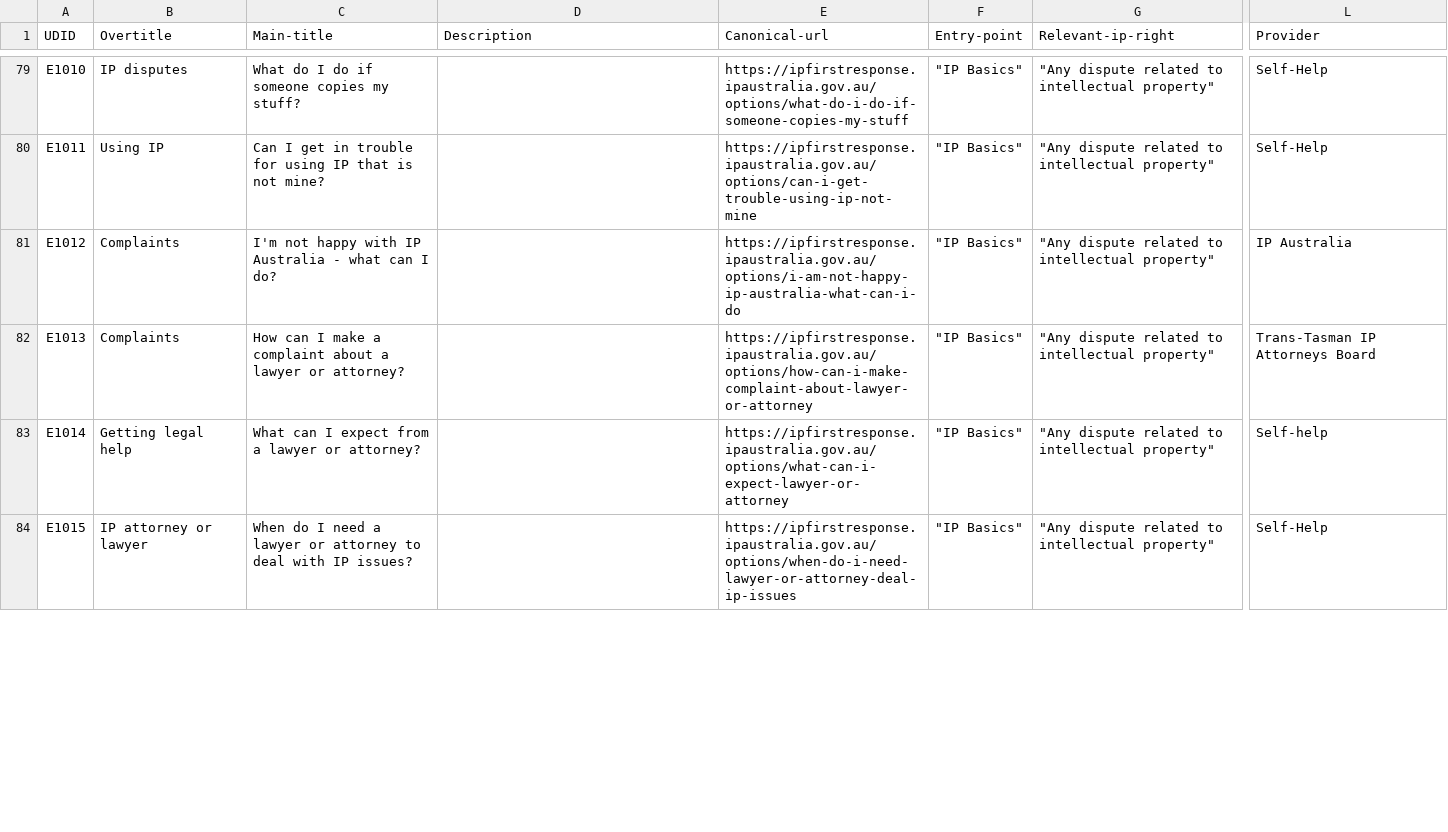
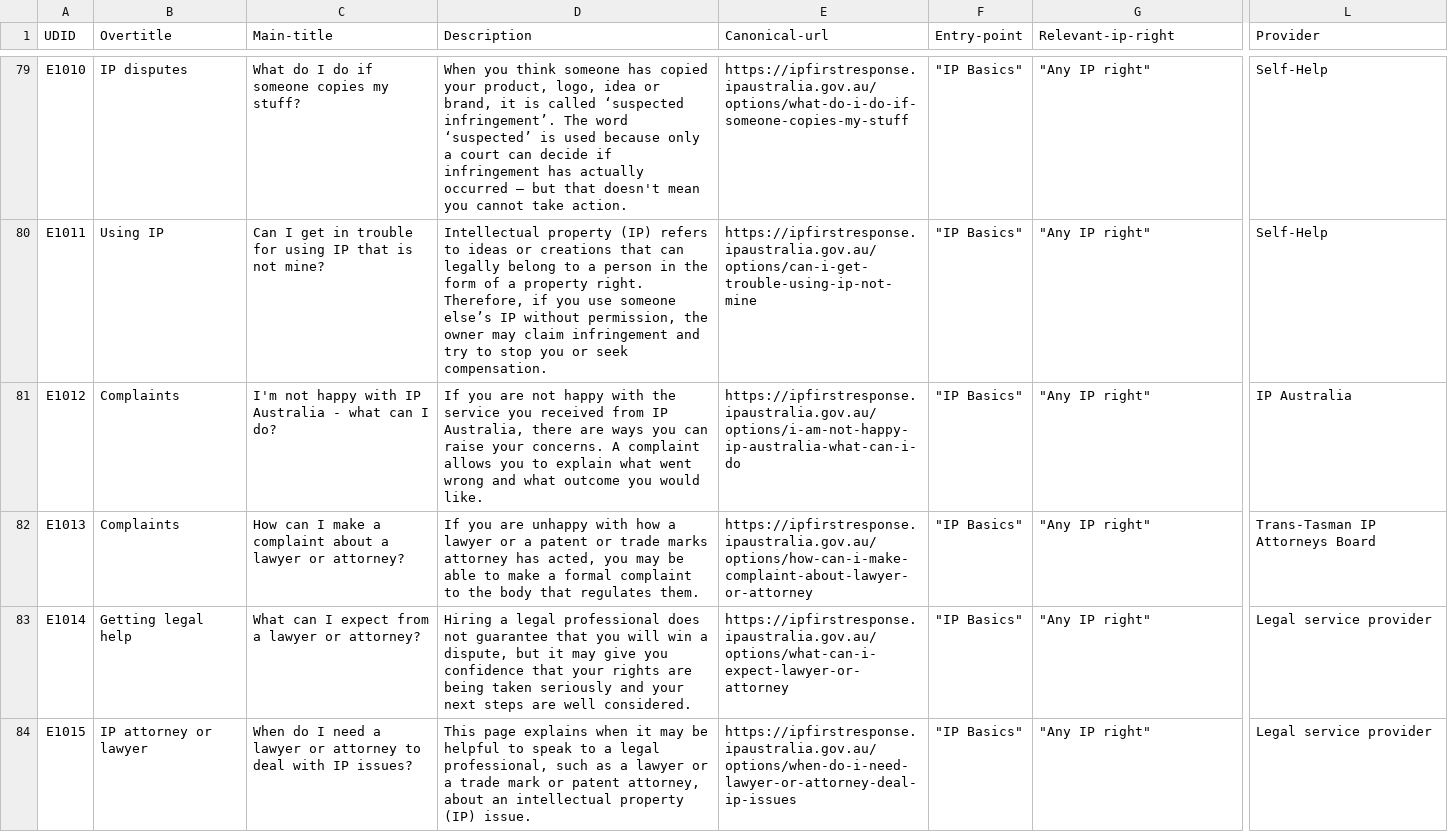
Before and after one commit to Thomas-Amann-IPAustralia/DeterministicSchemaConversion, a CSV file: metatable-Content.csv, drawn as a sheet; only a part is shown, gaps mark what is left out; the diff covers the shown part only; the diff names each change by its address in the sheet, - before the commit and + after, or states it on an @@ line.

```diff
--- a/metatable-Content.csv
+++ b/metatable-Content.csv
-D79 (Description): (empty)
+D79 (Description): When you think someone has copied your product, logo, idea or brand, it is called ‘suspected infringement’. The word ‘suspected’ is used because only a court can decide if infringement has actually occurred – but that doesn't mean you cannot take action.
-G79:G84 (Relevant-ip-right): "Any dispute related to intellectual property"
+G79:G84 (Relevant-ip-right): "Any IP right"
-D80 (Description): (empty)
+D80 (Description): Intellectual property (IP) refers to ideas or creations that can legally belong to a person in the form of a property right. Therefore, if you use someone else’s IP without permission, the owner may claim infringement and try to stop you or seek compensation.
-D81 (Description): (empty)
+D81 (Description): If you are not happy with the service you received from IP Australia, there are ways you can raise your concerns. A complaint allows you to explain what went wrong and what outcome you would like.
-D82 (Description): (empty)
+D82 (Description): If you are unhappy with how a lawyer or a patent or trade marks attorney has acted, you may be able to make a formal complaint to the body that regulates them.
-D83 (Description): (empty)
+D83 (Description): Hiring a legal professional does not guarantee that you will win a dispute, but it may give you confidence that your rights are being taken seriously and your next steps are well considered.
-L83 (Provider): Self-help
+L83 (Provider): Legal service provider
-D84 (Description): (empty)
+D84 (Description): This page explains when it may be helpful to speak to a legal professional, such as a lawyer or a trade mark or patent attorney, about an intellectual property (IP) issue.
-L84 (Provider): Self-Help
+L84 (Provider): Legal service provider
```
Also changed, not shown: 93 edited cells elsewhere in this file.
